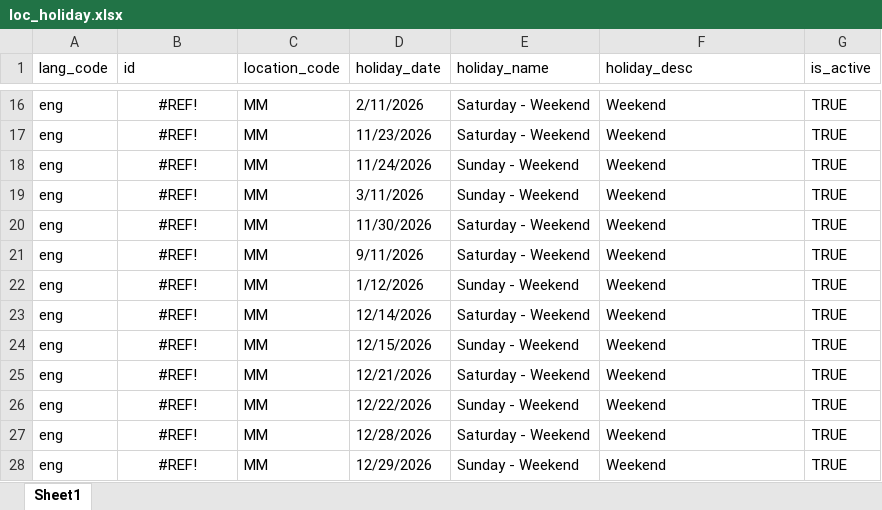
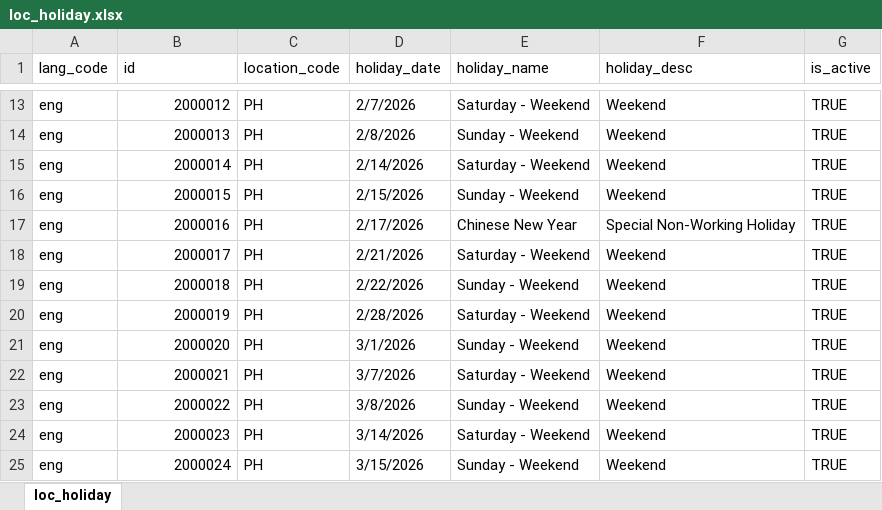
Before and after one commit to imoniel12/mosip-data, an Excel workbook: mosip_master/xlsx/loc_holiday.xlsx, sheet loc_holiday, drawn as a sheet; only a part is shown, gaps mark what is left out; values as stored, in another font and other column widths than the file's, no borders; addresses are those after the commit; the diff covers the shown part only; the diff names each change by its address in the sheet, - before the commit and + after, or states it on an @@ line.

Commit message:
revised loc_holiday

```diff
--- a/mosip_master/xlsx/loc_holiday.xlsx (sheet loc_holiday)
+++ b/mosip_master/xlsx/loc_holiday.xlsx (sheet loc_holiday)
-sheet tab: Sheet1
+sheet tab: loc_holiday
-B13 (id): #REF!
+B13 (id): 2000012
-B13:B25 alignment: center
+B13:B25 alignment: right
-C13:C25 (location_code): MM
+C13:C25 (location_code): PH
-D13 (holiday_date): 2/11/2026
+D13 (holiday_date): 2/7/2026
-B14 (id): #REF!
+B14 (id): 2000013
-D14 (holiday_date): 11/23/2026
+D14 (holiday_date): 2/8/2026
-E14 (holiday_name): Saturday - Weekend
+E14 (holiday_name): Sunday - Weekend
-B15 (id): #REF!
+B15 (id): 2000014
-D15 (holiday_date): 11/24/2026
+D15 (holiday_date): 2/14/2026
-E15 (holiday_name): Sunday - Weekend
+E15 (holiday_name): Saturday - Weekend
-B16 (id): #REF!
+B16 (id): 2000015
-D16 (holiday_date): 3/11/2026
+D16 (holiday_date): 2/15/2026
-B17 (id): #REF!
+B17 (id): 2000016
-D17 (holiday_date): 11/30/2026
+D17 (holiday_date): 2/17/2026
-E17 (holiday_name): Saturday - Weekend
+E17 (holiday_name): Chinese New Year
-F17 (holiday_desc): Weekend
+F17 (holiday_desc): Special Non-Working Holiday
-B18 (id): #REF!
+B18 (id): 2000017
-D18 (holiday_date): 9/11/2026
+D18 (holiday_date): 2/21/2026
-B19 (id): #REF!
+B19 (id): 2000018
-D19 (holiday_date): 1/12/2026
+D19 (holiday_date): 2/22/2026
-B20 (id): #REF!
+B20 (id): 2000019
-D20 (holiday_date): 12/14/2026
+D20 (holiday_date): 2/28/2026
-B21 (id): #REF!
+B21 (id): 2000020
-D21 (holiday_date): 12/15/2026
+D21 (holiday_date): 3/1/2026
-B22 (id): #REF!
+B22 (id): 2000021
-D22 (holiday_date): 12/21/2026
+D22 (holiday_date): 3/7/2026
-B23 (id): #REF!
+B23 (id): 2000022
-D23 (holiday_date): 12/22/2026
+D23 (holiday_date): 3/8/2026
-B24 (id): #REF!
+B24 (id): 2000023
-D24 (holiday_date): 12/28/2026
+D24 (holiday_date): 3/14/2026
-B25 (id): #REF!
+B25 (id): 2000024
-D25 (holiday_date): 12/29/2026
+D25 (holiday_date): 3/15/2026
```
Also changed, not shown: other rows of this sheet, 1 other file.
